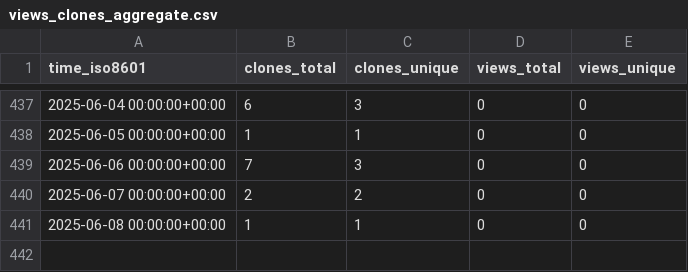
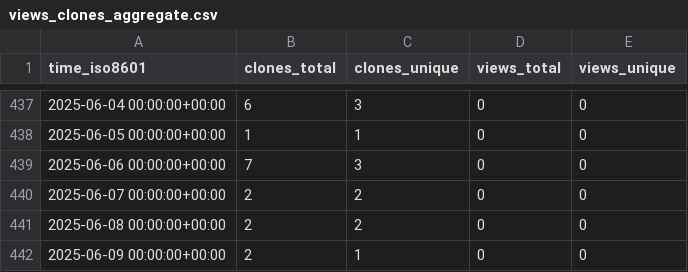
Before and after one commit to stablecaps/elk-stack-deploy-demo, a CSV file: stablecaps/elk-stack-deploy-demo/ghrs-data/views_clones_aggregate.csv, drawn as a sheet; only a part is shown, gaps mark what is left out.

```diff
--- a/stablecaps/elk-stack-deploy-demo/ghrs-data/views_clones_aggregate.csv
+++ b/stablecaps/elk-stack-deploy-demo/ghrs-data/views_clones_aggregate.csv
@@ -440,2 +440,3 @@ time_iso8601,clones_total,clones_unique,views_total,views_unique
 2025-06-07 00:00:00+00:00,2,2,0,0
-2025-06-08 00:00:00+00:00,1,1,0,0
+2025-06-08 00:00:00+00:00,2,2,0,0
+2025-06-09 00:00:00+00:00,2,1,0,0
```
Also changed, not shown: 1 other file.
